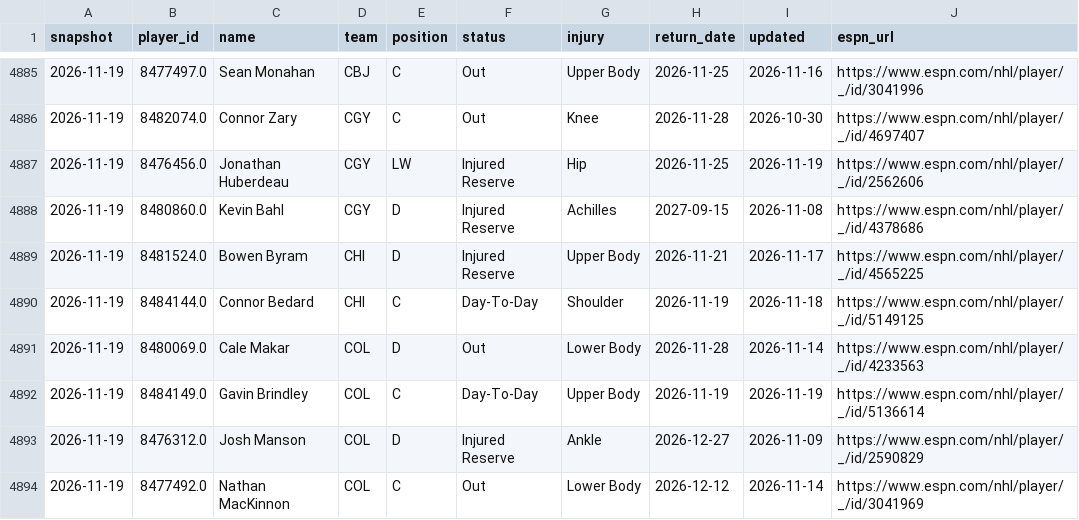
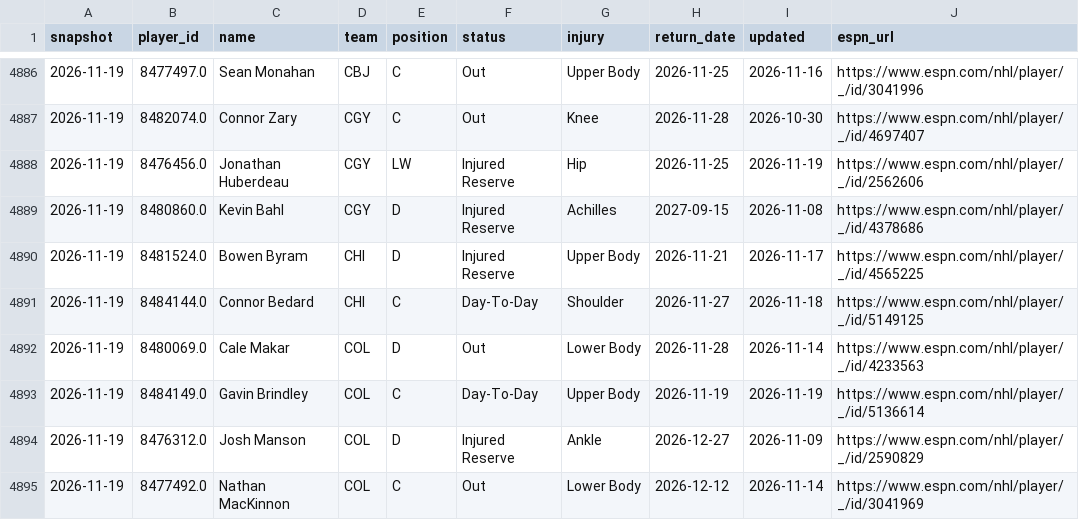
Before and after one commit to juhaopesonen/NHL-stats, a CSV file: data/2026-27/injuries.csv, drawn as a sheet; only a part is shown, gaps mark what is left out; the diff covers the shown part only.

```diff
--- a/data/2026-27/injuries.csv
+++ b/data/2026-27/injuries.csv
@@ -4889,3 +4890,3 @@ snapshot,player_id,name,team,position,status,injury,return_date,updated,espn_url
 2026-11-19,8481524.0,Bowen Byram,CHI,D,Injured Reserve,Upper Body,2026-11-21,2026-11-17,https://www.espn.com/nhl/player/_/id/4565225
-2026-11-19,8484144.0,Connor Bedard,CHI,C,Day-To-Day,Shoulder,2026-11-19,2026-11-18,https://www.espn.com/nhl/player/_/id/5149125
+2026-11-19,8484144.0,Connor Bedard,CHI,C,Day-To-Day,Shoulder,2026-11-27,2026-11-18,https://www.espn.com/nhl/player/_/id/5149125
 2026-11-19,8480069.0,Cale Makar,COL,D,Out,Lower Body,2026-11-28,2026-11-14,https://www.espn.com/nhl/player/_/id/4233563
```
Also changed, not shown: 2 added rows and 9 edited cells elsewhere in this file, 3 other files.
